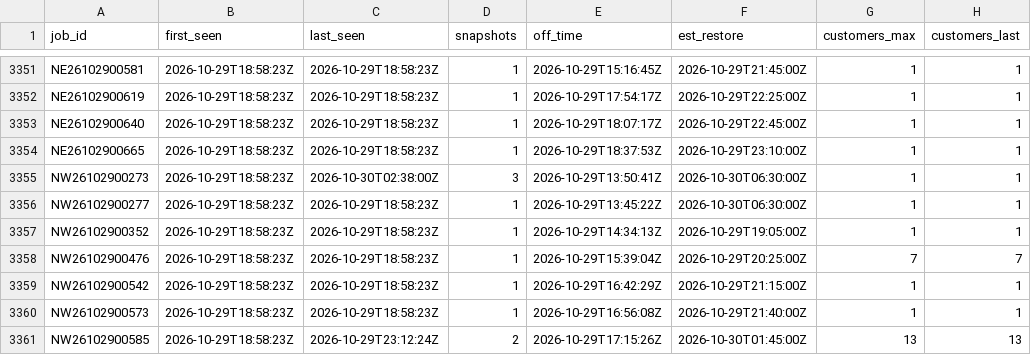
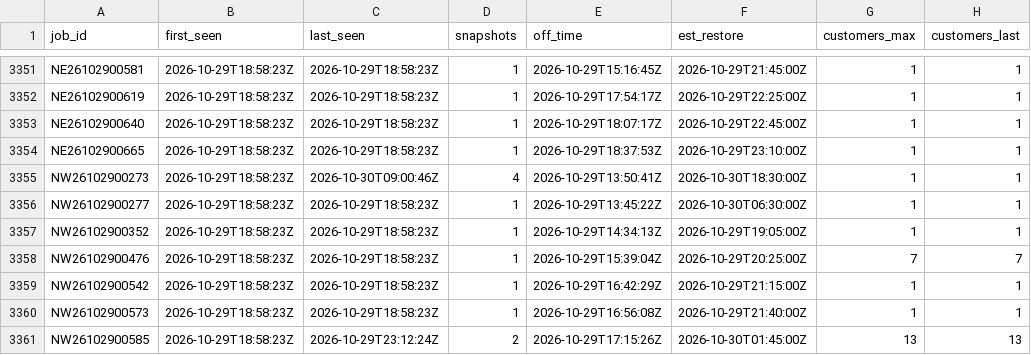
Before and after one commit to wadamcI/dte-outages, a CSV file: dte/history/2026-10.csv, drawn as a sheet; only a part is shown, gaps mark what is left out; the diff covers the shown part only; the diff names each change by its address in the sheet, - before the commit and + after, or states it on an @@ line.

```diff
--- a/dte/history/2026-10.csv
+++ b/dte/history/2026-10.csv
-C3355 (last_seen): 2026-10-30T02:38:00Z
+C3355 (last_seen): 2026-10-30T09:00:46Z
-D3355 (snapshots): 3
+D3355 (snapshots): 4
-F3355 (est_restore): 2026-10-30T06:30:00Z
+F3355 (est_restore): 2026-10-30T18:30:00Z
```
Also changed, not shown: 6 added rows and 36 edited cells elsewhere in this file, 1 other file.
